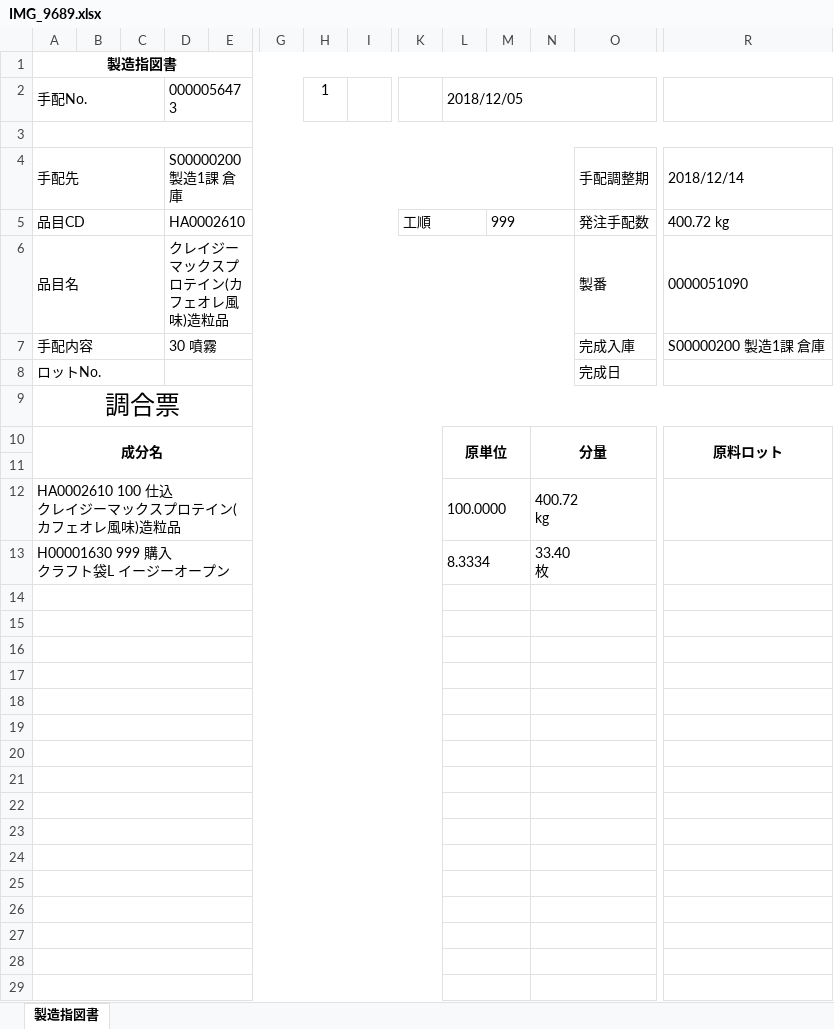
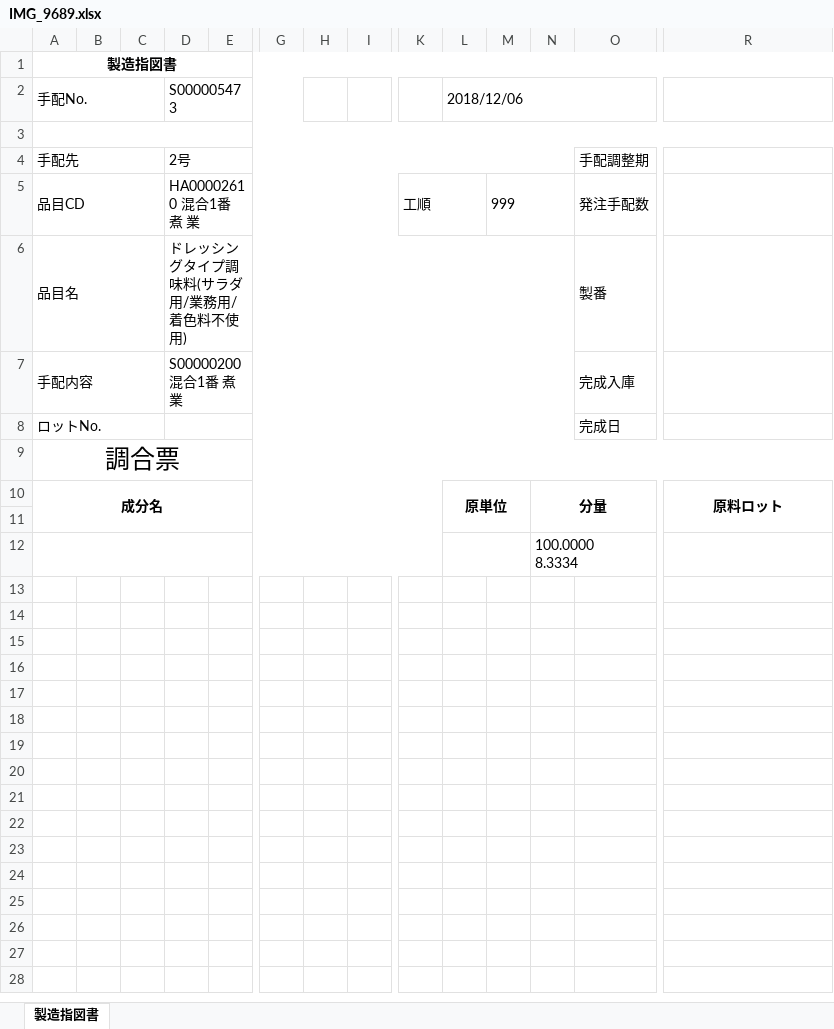
Before and after one commit to wesleylwu/Mirror-Report-AI, an Excel workbook: output/IMG_9689.xlsx, sheet 製造指図書, drawn as a sheet; only a part is shown, gaps mark what is left out; values as stored, in another font and other column widths than the file's, no borders; removed rows and columns are numbered as before the commit, all else as after; rows hold the shown columns only; ↵ is a line break in a cell; the diff covers the shown part only; the diff names each change by its address in the sheet, - before the commit and + after, or states it on an @@ line.

```diff
--- a/output/IMG_9689.xlsx (sheet 製造指図書)
+++ b/output/IMG_9689.xlsx (sheet 製造指図書)
-D2: 0000056473
+D2: S000005473
-H2: 1
+H2: (empty)
-L2: 2018/12/05
+L2: 2018/12/06
-D4: S00000200 製造1課 倉庫
+D4: 2号
-R4: 2018/12/14
+R4: (empty)
-D5: HA0002610
+D5: HA00002610 混合1番 煮 業
-R5: 400.72 kg
+R5: (empty)
-D6: クレイジーマックスプロテイン(カフェオレ風味)造粒品
+D6: ドレッシングタイプ調味料(サラダ用/業務用/着色料不使用)
-R6: 0000051090
+R6: (empty)
-D7: 30 噴霧
+D7: S00000200 混合1番 煮 業
-R7: S00000200 製造1課 倉庫
+R7: (empty)
-row 12: HA0002610 100 仕込 ↵ クレイジーマックスプロテイン(カフェオレ風味)造粒品 |  |  |  |  |  |  |  |  | 100.0000 |  | 400.72 ↵ kg
-row 13: H00001630 999 購入 ↵ クラフト袋L イージーオープン |  |  |  |  |  |  |  |  | 8.3334 |  | 33.40 ↵ 枚
-N12: (empty)
+N12: 100.0000 ↵ 8.3334
-row 15: (empty)
-row 16: (empty)
-row 17: (empty)
-row 18: (empty)
-row 19: (empty)
-row 20: (empty)
-row 21: (empty)
-row 22: (empty)
-row 23: (empty)
-row 24: (empty)
-row 25: (empty)
-row 26: (empty)
-row 27: (empty)
-row 28: (empty)
-row 29: (empty)
```
Also changed, not shown: 1 removed row elsewhere in this sheet, output/IMG_9688.xlsx, output/IMG_9691.xlsx, 8 other files.
